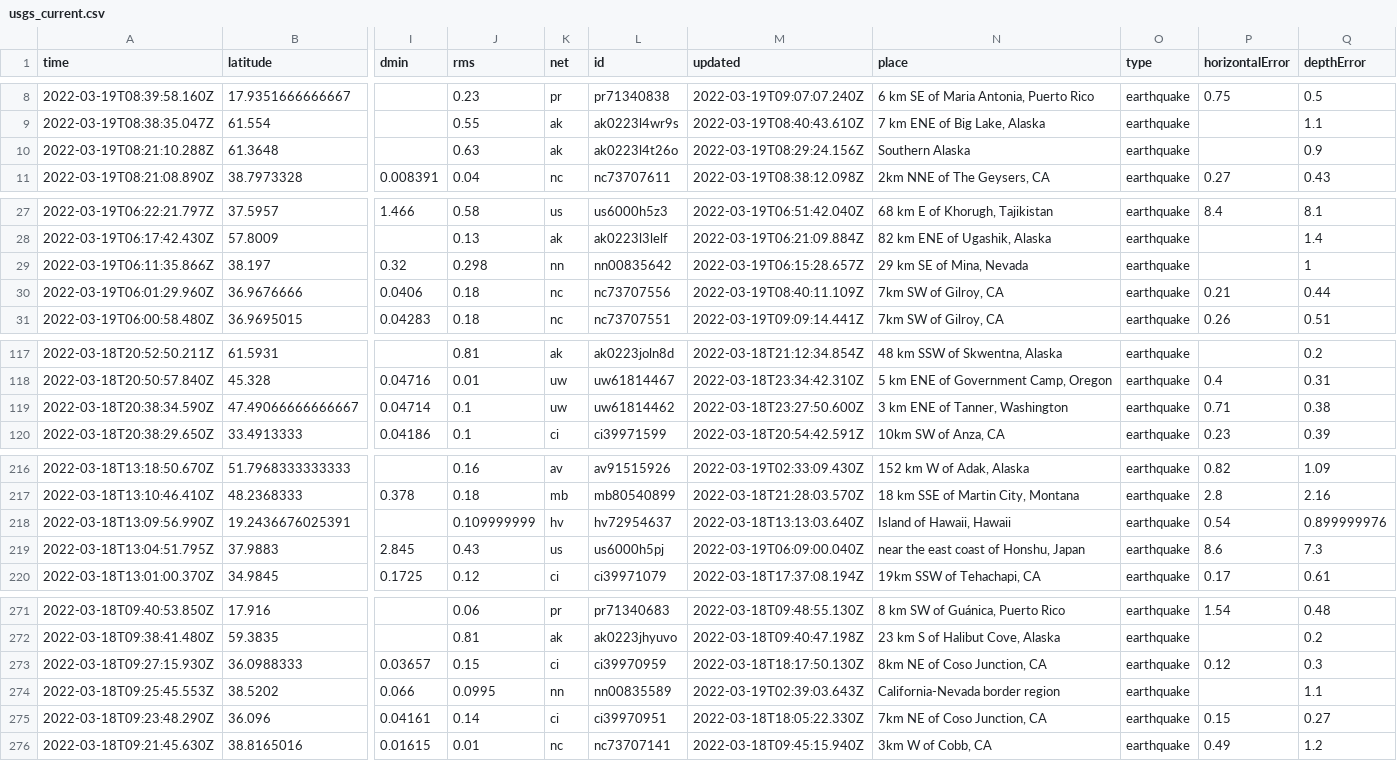
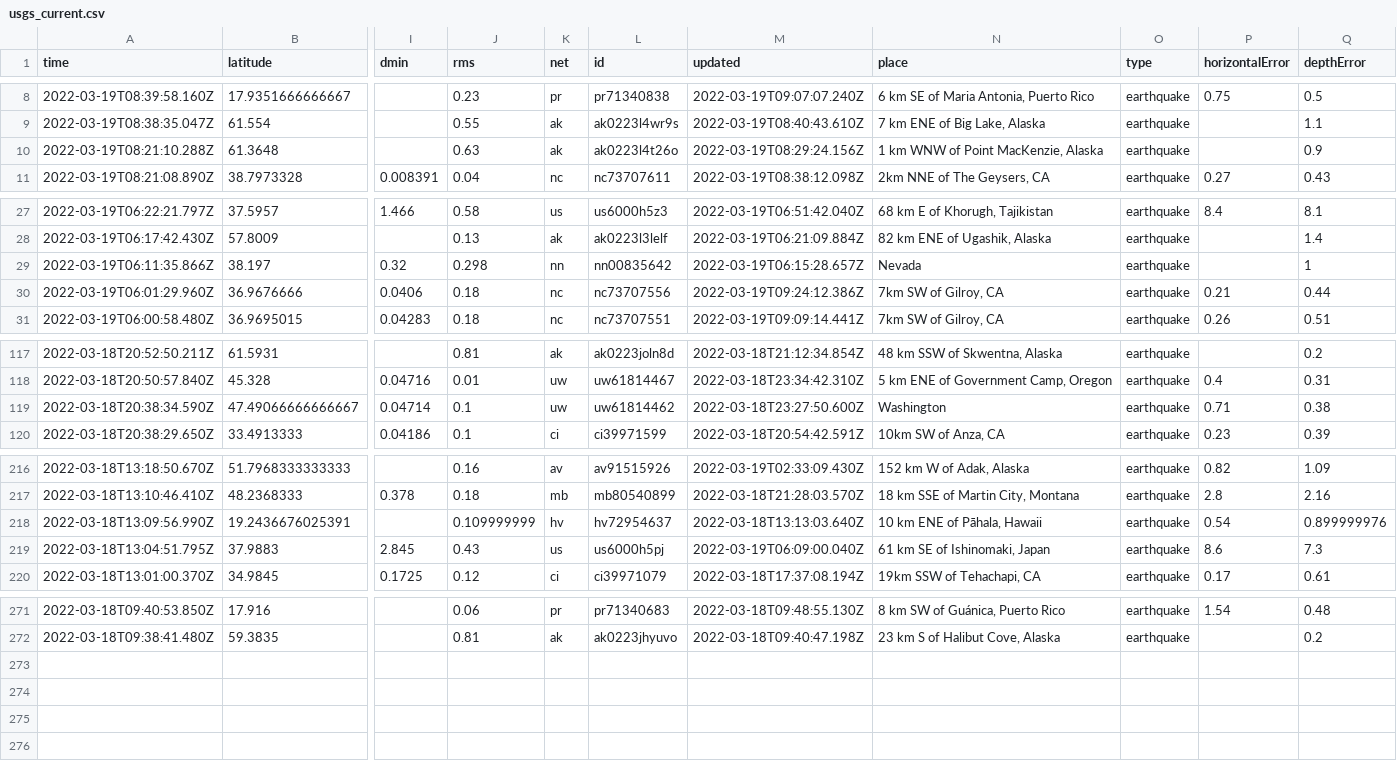
Before and after one commit to lambrechts/nicar2022-github-actions, a CSV file: usgs_current.csv, drawn as a sheet; only a part is shown, gaps mark what is left out; rows hold the shown columns only; the diff covers the shown part only; the diff names each change by its address in the sheet, - before the commit and + after, or states it on an @@ line.

```diff
--- a/usgs_current.csv
+++ b/usgs_current.csv
-N10 (place): Southern Alaska
+N10 (place): 1 km WNW of Point MacKenzie, Alaska
-N29 (place): 29 km SE of Mina, Nevada
+N29 (place): Nevada
-M30 (updated): 2022-03-19T08:40:11.109Z
+M30 (updated): 2022-03-19T09:24:12.386Z
-N119 (place): 3 km ENE of Tanner, Washington
+N119 (place): Washington
-N218 (place): Island of Hawaii, Hawaii
+N218 (place): 10 km ENE of Pāhala, Hawaii
-N219 (place): near the east coast of Honshu, Japan
+N219 (place): 61 km SE of Ishinomaki, Japan
-row 273: 2022-03-18T09:27:15.930Z | 36.0988333 | 0.03657 | 0.15 | ci | ci39970959 | 2022-03-18T18:17:50.130Z | 8km NE of Coso Junction, CA | earthquake | 0.12 | 0.3
-row 274: 2022-03-18T09:25:45.553Z | 38.5202 | 0.066 | 0.0995 | nn | nn00835589 | 2022-03-19T02:39:03.643Z | California-Nevada border region | earthquake |  | 1.1
-row 275: 2022-03-18T09:23:48.290Z | 36.096 | 0.04161 | 0.14 | ci | ci39970951 | 2022-03-18T18:05:22.330Z | 7km NE of Coso Junction, CA | earthquake | 0.15 | 0.27
-row 276: 2022-03-18T09:21:45.630Z | 38.8165016 | 0.01615 | 0.01 | nc | nc73707141 | 2022-03-18T09:45:15.940Z | 3km W of Cobb, CA | earthquake | 0.49 | 1.2
```
Also changed, not shown: 3 edited cells elsewhere in this file.
